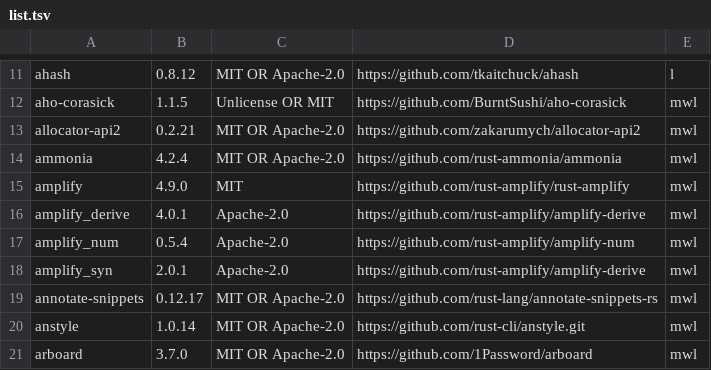
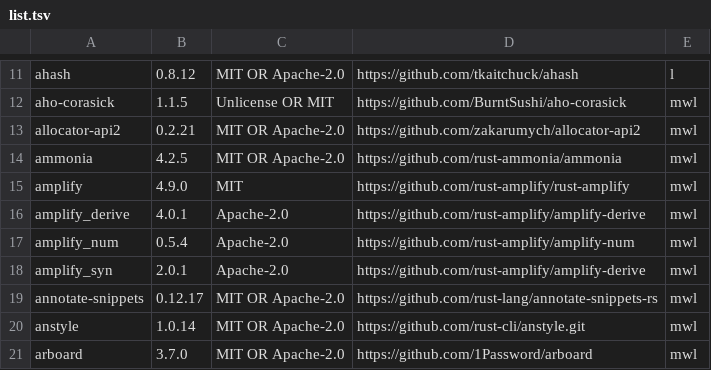
Before and after one commit to koval01/pm-light, a TSV file: app/components/list.tsv, drawn as a sheet; only a part is shown, gaps mark what is left out.

```diff
--- a/app/components/list.tsv
+++ b/app/components/list.tsv
@@ -13,3 +13,3 @@ aho-corasick	1.1.5	Unlicense OR MIT	https://github.com/BurntSushi/aho-corasick	m
 allocator-api2	0.2.21	MIT OR Apache-2.0	https://github.com/zakarumych/allocator-api2	mwl
-ammonia	4.2.4	MIT OR Apache-2.0	https://github.com/rust-ammonia/ammonia	mwl
+ammonia	4.2.5	MIT OR Apache-2.0	https://github.com/rust-ammonia/ammonia	mwl
 amplify	4.9.0	MIT	https://github.com/rust-amplify/rust-amplify	mwl
```
Also changed, not shown: 5 other files.
